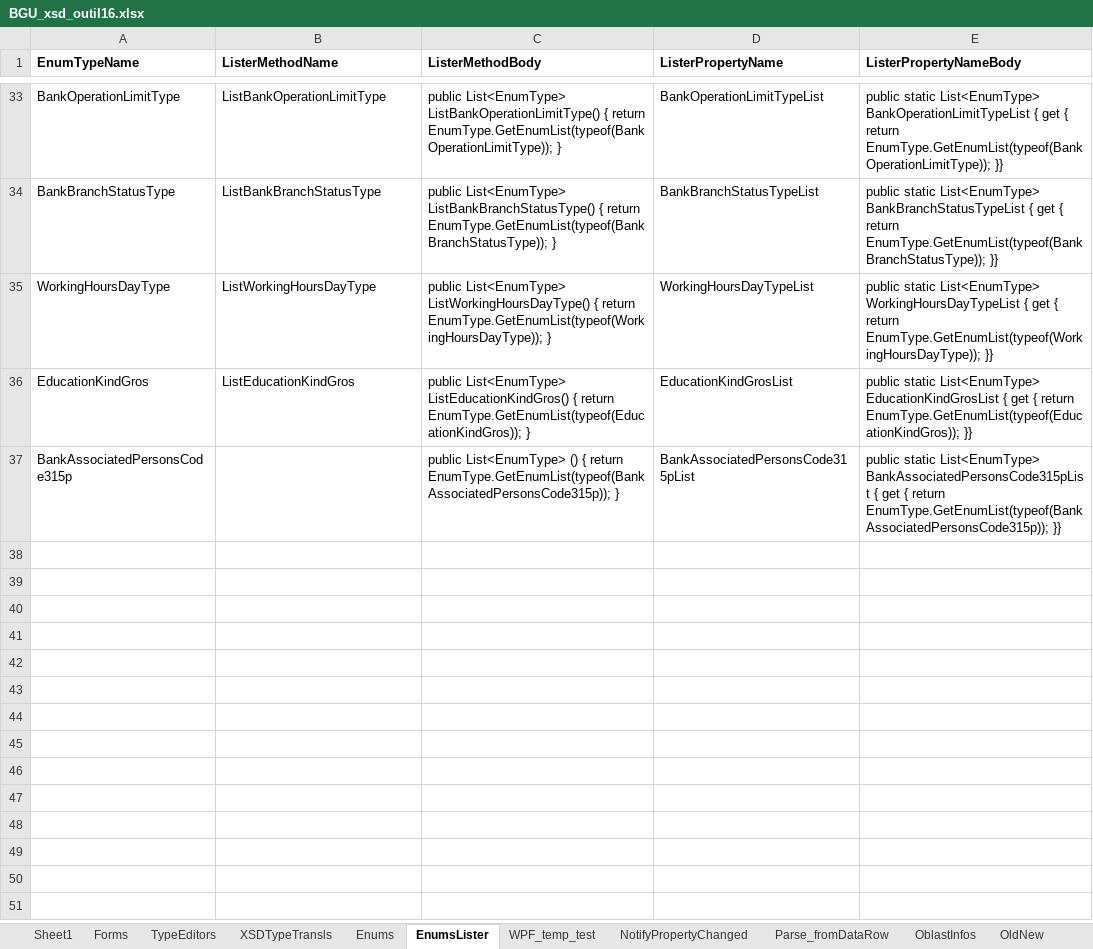
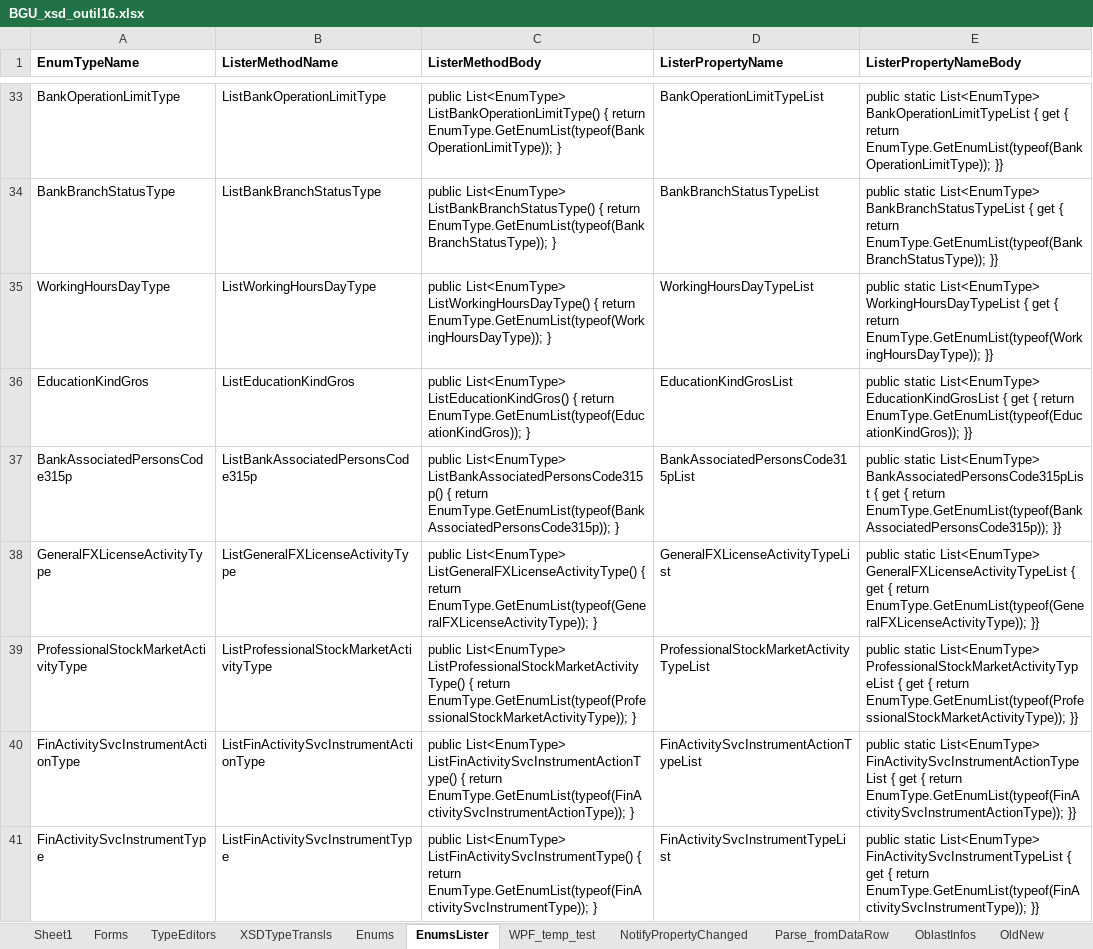
Before and after one commit to vmdrot/BGU, an Excel workbook: SignOwn/CSharp/Codegen/BGU_xsd_outil16.xlsx, sheet EnumsLister, drawn as a sheet; only a part is shown, gaps mark what is left out; values as stored, in another font and other column widths than the file's, no borders; the diff names each change by its address in the sheet, - before the commit and + after, or states it on an @@ line.

```diff
--- a/SignOwn/CSharp/Codegen/BGU_xsd_outil16.xlsx (sheet EnumsLister)
+++ b/SignOwn/CSharp/Codegen/BGU_xsd_outil16.xlsx (sheet EnumsLister)
-B37 (ListerMethodName): (empty)
+B37 (ListerMethodName): ListBankAssociatedPersonsCode315p
-C37 (ListerMethodBody): public List<EnumType> () { return…
+C37 (ListerMethodBody): public List<EnumType> ListBankAssociatedPersonsCode315p() { return…
+row 38: GeneralFXLicenseActivityType | ListGeneralFXLicenseActivityType | public List<EnumType> ListGeneralFXLicenseActivityType() { return EnumType.GetEnumList(typeof(GeneralFXLicenseActivityType)); } | GeneralFXLicenseActivityTypeList | public static List<EnumType> GeneralFXLicenseActivityTypeList { get { return EnumType.GetEnumList(typeof(GeneralFXLicenseActivityType)); }}
+row 39: ProfessionalStockMarketActivityType | ListProfessionalStockMarketActivityType | public List<EnumType> ListProfessionalStockMarketActivityType() { return EnumType.GetEnumList(typeof(ProfessionalStockMarketActivityType)); } | ProfessionalStockMarketActivityTypeList | public static List<EnumType> ProfessionalStockMarketActivityTypeList { get { return EnumType.GetEnumList(typeof(ProfessionalStockMarketActivityType)); }}
+row 40: FinActivitySvcInstrumentActionType | ListFinActivitySvcInstrumentActionType | public List<EnumType> ListFinActivitySvcInstrumentActionType() { return EnumType.GetEnumList(typeof(FinActivitySvcInstrumentActionType)); } | FinActivitySvcInstrumentActionTypeList | public static List<EnumType> FinActivitySvcInstrumentActionTypeList { get { return EnumType.GetEnumList(typeof(FinActivitySvcInstrumentActionType)); }}
+row 41: FinActivitySvcInstrumentType | ListFinActivitySvcInstrumentType | public List<EnumType> ListFinActivitySvcInstrumentType() { return EnumType.GetEnumList(typeof(FinActivitySvcInstrumentType)); } | FinActivitySvcInstrumentTypeList | public static List<EnumType> FinActivitySvcInstrumentTypeList { get { return EnumType.GetEnumList(typeof(FinActivitySvcInstrumentType)); }}
```
Also changed, not shown: sheet NotifyPropertyChanged, sheet OldNew, formulas that keep their value, 4 other files.
